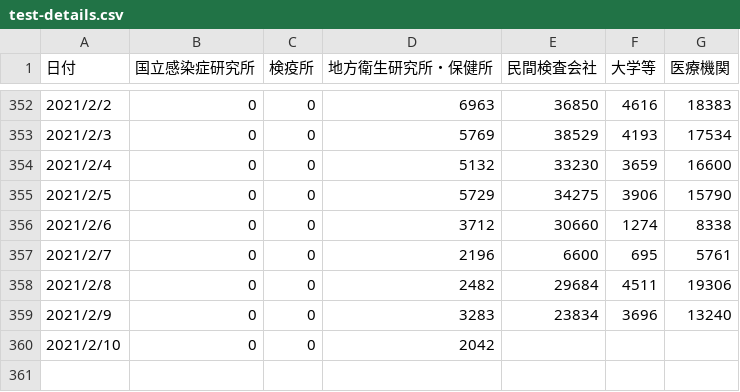
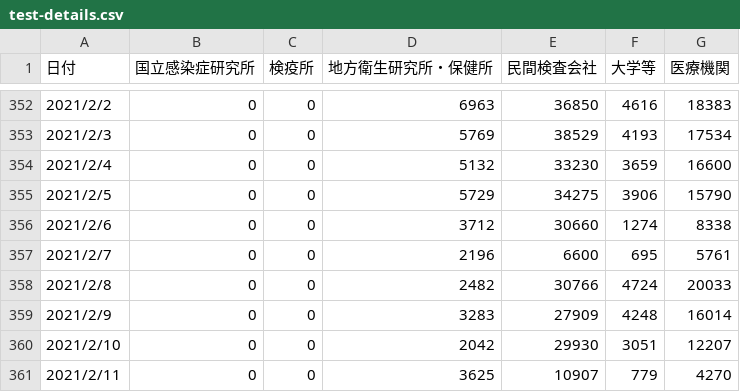
Before and after one commit to code4sabae/opendatagojp, a CSV file: csv/mhlw/test-details.csv, drawn as a sheet; only a part is shown, gaps mark what is left out.

```diff
--- a/csv/mhlw/test-details.csv
+++ b/csv/mhlw/test-details.csv
@@ -357,4 +357,5 @@
 2021/2/7,0,0,2196,6600,695,5761
-2021/2/8,0,0,2482,29684,4511,19306
-2021/2/9,0,0,3283,23834,3696,13240
-2021/2/10,0,0,2042,,,
+2021/2/8,0,0,2482,30766,4724,20033
+2021/2/9,0,0,3283,27909,4248,16014
+2021/2/10,0,0,2042,29930,3051,12207
+2021/2/11,0,0,3625,10907,779,4270
```
Also changed, not shown: csv/gunma-ken/patients.csv, csv/kobe-shi/patients.csv, 12 other files.
